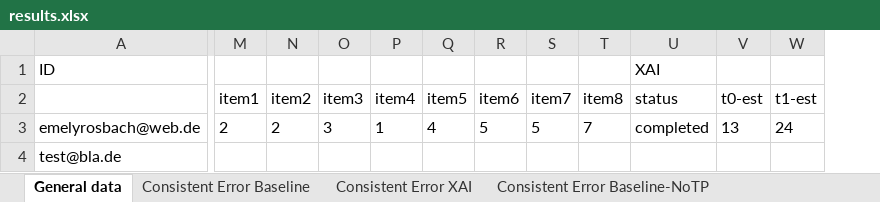
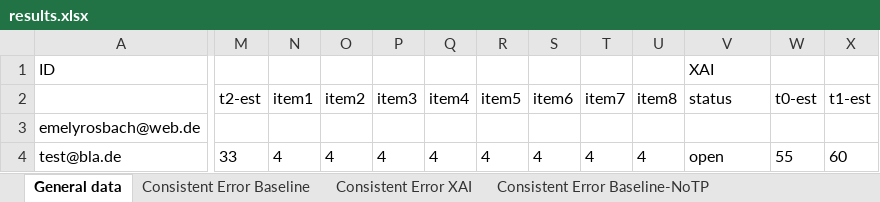
Before and after one commit to emelyrosbach/masterthesis, an Excel workbook: results.xlsx, sheet General data, drawn as a sheet; only a part is shown, gaps mark what is left out; values as stored, in another font and other column widths than the file's, no borders; removed rows and columns are numbered as before the commit, all else as after; the diff covers the shown part only; the diff names each change by its address in the sheet, - before the commit and + after, or states it on an @@ line.

```diff
--- a/results.xlsx (sheet General data)
+++ b/results.xlsx (sheet General data)
+column M, rows 2-4: t2-est |  | 33
-column V, rows 2-3: t0-est | 13
+column X, rows 2-4: t1-est |  | 60
-W2: t1-est
+W2: t0-est
-N3: 2
+N3: (empty)
-O3: 2
+O3: (empty)
-P3: 3
+P3: (empty)
-Q3: 1
+Q3: (empty)
-R3: 4
+R3: (empty)
-S3: 5
+S3: (empty)
-T3: 5
+T3: (empty)
-U3: 7
+U3: (empty)
-V3: completed
+V3: (empty)
-W3: 24
+W3: (empty)
-N4: (empty)
+N4: 4
-O4: (empty)
+O4: 4
-P4: (empty)
+P4: 4
-Q4: (empty)
+Q4: 4
-R4: (empty)
+R4: 4
-S4: (empty)
+S4: 4
-T4: (empty)
+T4: 4
-U4: (empty)
+U4: 4
-V4: (empty)
+V4: open
-W4: (empty)
+W4: 55
```
Also changed, not shown: 1 added row and 78 edited cells elsewhere in this sheet, sheet Consistent Error Baseline, sheet Consistent Error XAI, sheet Consistent Error Baseline-TP, sheet Consistent Error Baseline-NoTP, sheet Consistent Error XAI-TP, sheet Consistent Error XAI-NoTP, 2 more sheets, 16 other files.
